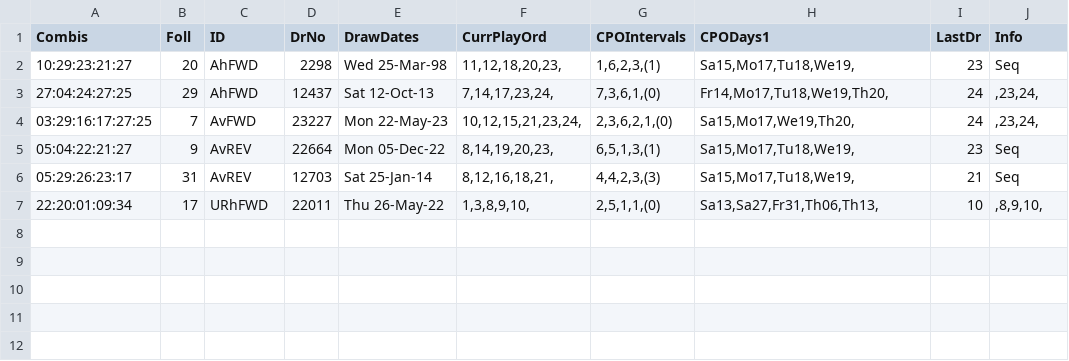
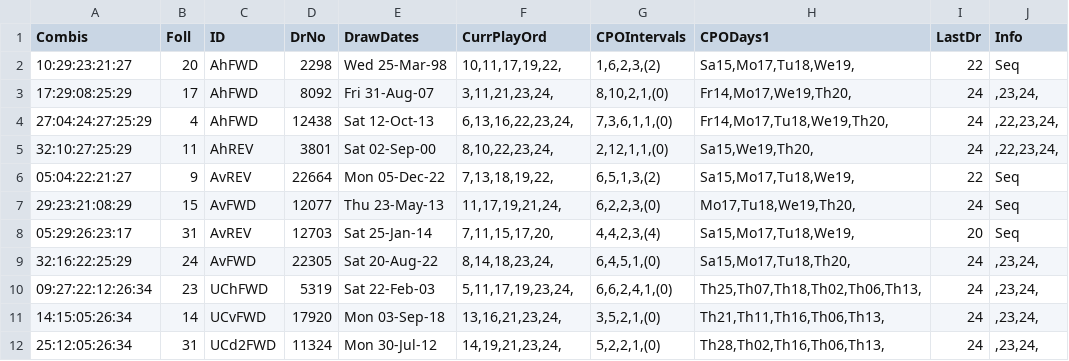
Before and after one commit to csnlcbtt/wix, a CSV file: csv/pwhzprjprv.csv, drawn as a sheet.

```diff
--- a/csv/pwhzprjprv.csv
+++ b/csv/pwhzprjprv.csv
@@ -1,7 +1,12 @@
 "Combis","Foll","ID","DrNo","DrawDates","CurrPlayOrd","CPOIntervals","CPODays1","LastDr","Info"
-"10:29:23:21:27",20,"AhFWD",2298,"Wed 25-Mar-98","11,12,18,20,23,","1,6,2,3,(1)","Sa15,Mo17,Tu18,We19,",23,"Seq"
-"27:04:24:27:25",29,"AhFWD",12437,"Sat 12-Oct-13","7,14,17,23,24,","7,3,6,1,(0)","Fr14,Mo17,Tu18,We19,Th20,",24,",23,24,"
-"03:29:16:17:27:25",7,"AvFWD",23227,"Mon 22-May-23","10,12,15,21,23,24,","2,3,6,2,1,(0)","Sa15,Mo17,We19,Th20,",24,",23,24,"
-"05:04:22:21:27",9,"AvREV",22664,"Mon 05-Dec-22","8,14,19,20,23,","6,5,1,3,(1)","Sa15,Mo17,Tu18,We19,",23,"Seq"
-"05:29:26:23:17",31,"AvREV",12703,"Sat 25-Jan-14","8,12,16,18,21,","4,4,2,3,(3)","Sa15,Mo17,Tu18,We19,",21,"Seq"
-"22:20:01:09:34",17,"URhFWD",22011,"Thu 26-May-22","1,3,8,9,10,","2,5,1,1,(0)","Sa13,Sa27,Fr31,Th06,Th13,",10,",8,9,10,"
+"10:29:23:21:27",20,"AhFWD",2298,"Wed 25-Mar-98","10,11,17,19,22,","1,6,2,3,(2)","Sa15,Mo17,Tu18,We19,",22,"Seq"
+"17:29:08:25:29",17,"AhFWD",8092,"Fri 31-Aug-07","3,11,21,23,24,","8,10,2,1,(0)","Fr14,Mo17,We19,Th20,",24,",23,24,"
+"27:04:24:27:25:29",4,"AhFWD",12438,"Sat 12-Oct-13","6,13,16,22,23,24,","7,3,6,1,1,(0)","Fr14,Mo17,Tu18,We19,Th20,",24,",22,23,24,"
+"32:10:27:25:29",11,"AhREV",3801,"Sat 02-Sep-00","8,10,22,23,24,","2,12,1,1,(0)","Sa15,We19,Th20,",24,",22,23,24,"
+"05:04:22:21:27",9,"AvREV",22664,"Mon 05-Dec-22","7,13,18,19,22,","6,5,1,3,(2)","Sa15,Mo17,Tu18,We19,",22,"Seq"
+"29:23:21:08:29",15,"AvFWD",12077,"Thu 23-May-13","11,17,19,21,24,","6,2,2,3,(0)","Mo17,Tu18,We19,Th20,",24,"Seq"
+"05:29:26:23:17",31,"AvREV",12703,"Sat 25-Jan-14","7,11,15,17,20,","4,4,2,3,(4)","Sa15,Mo17,Tu18,We19,",20,"Seq"
+"32:16:22:25:29",24,"AvFWD",22305,"Sat 20-Aug-22","8,14,18,23,24,","6,4,5,1,(0)","Sa15,Mo17,Tu18,Th20,",24,",23,24,"
+"09:27:22:12:26:34",23,"UChFWD",5319,"Sat 22-Feb-03","5,11,17,19,23,24,","6,6,2,4,1,(0)","Th25,Th07,Th18,Th02,Th06,Th13,",24,",23,24,"
+"14:15:05:26:34",14,"UCvFWD",17920,"Mon 03-Sep-18","13,16,21,23,24,","3,5,2,1,(0)","Th21,Th11,Th16,Th06,Th13,",24,",23,24,"
+"25:12:05:26:34",31,"UCd2FWD",11324,"Mon 30-Jul-12","14,19,21,23,24,","5,2,2,1,(0)","Th28,Th02,Th16,Th06,Th13,",24,",23,24,"
```
Also changed, not shown: csv/p2hznhist.csv, csv/p2wkass.csv, 46 other files.
